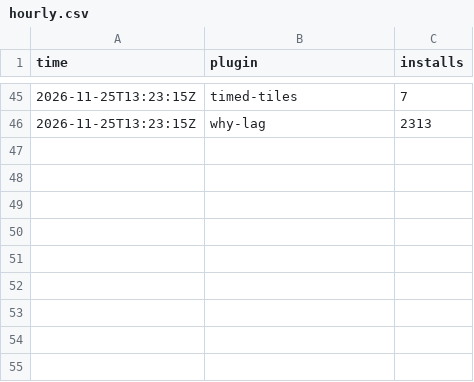
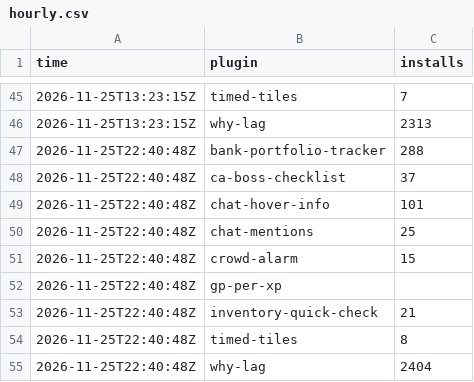
Before and after one commit to 2hBuilds/hub-installs, a CSV file: data/hourly.csv, drawn as a sheet; only a part is shown, gaps mark what is left out; the diff names each change by its address in the sheet, - before the commit and + after, or states it on an @@ line.

```diff
--- a/data/hourly.csv
+++ b/data/hourly.csv
+row 47: 2026-11-25T22:40:48Z | bank-portfolio-tracker | 288
+row 48: 2026-11-25T22:40:48Z | ca-boss-checklist | 37
+row 49: 2026-11-25T22:40:48Z | chat-hover-info | 101
+row 50: 2026-11-25T22:40:48Z | chat-mentions | 25
+row 51: 2026-11-25T22:40:48Z | crowd-alarm | 15
+row 52: 2026-11-25T22:40:48Z | gp-per-xp
+row 53: 2026-11-25T22:40:48Z | inventory-quick-check | 21
+row 54: 2026-11-25T22:40:48Z | timed-tiles | 8
+row 55: 2026-11-25T22:40:48Z | why-lag | 2404
```
